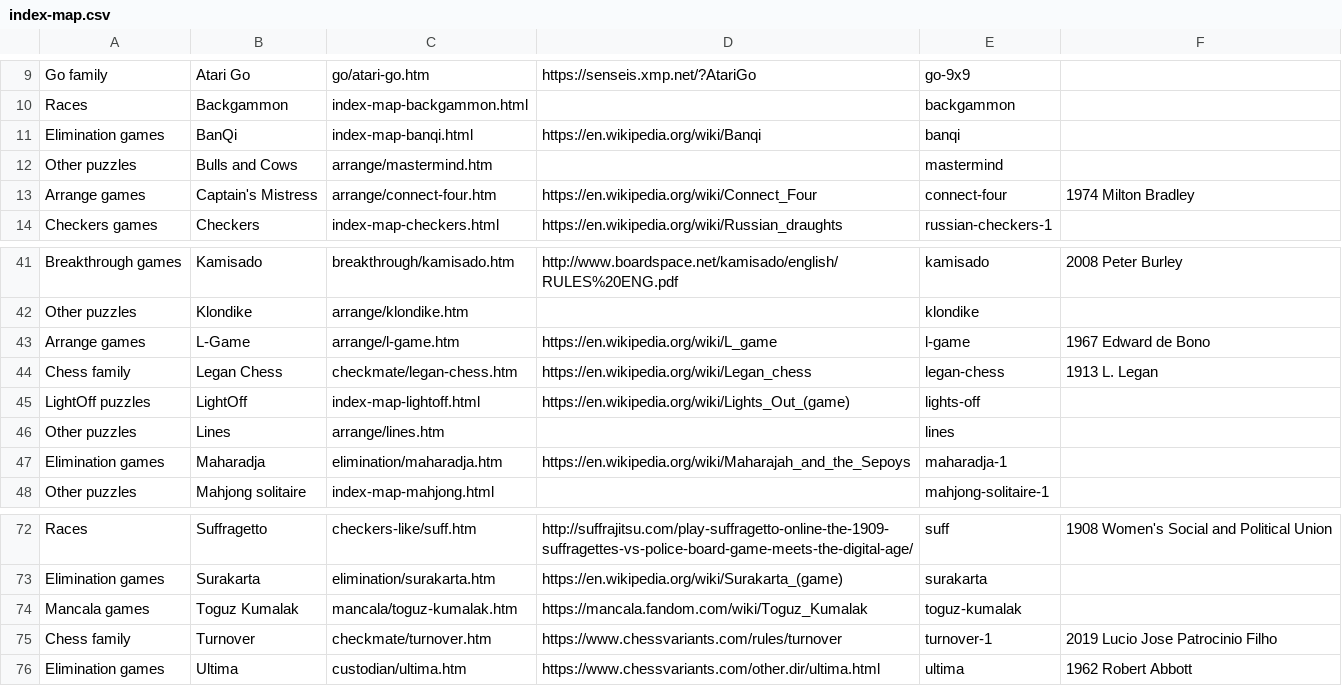
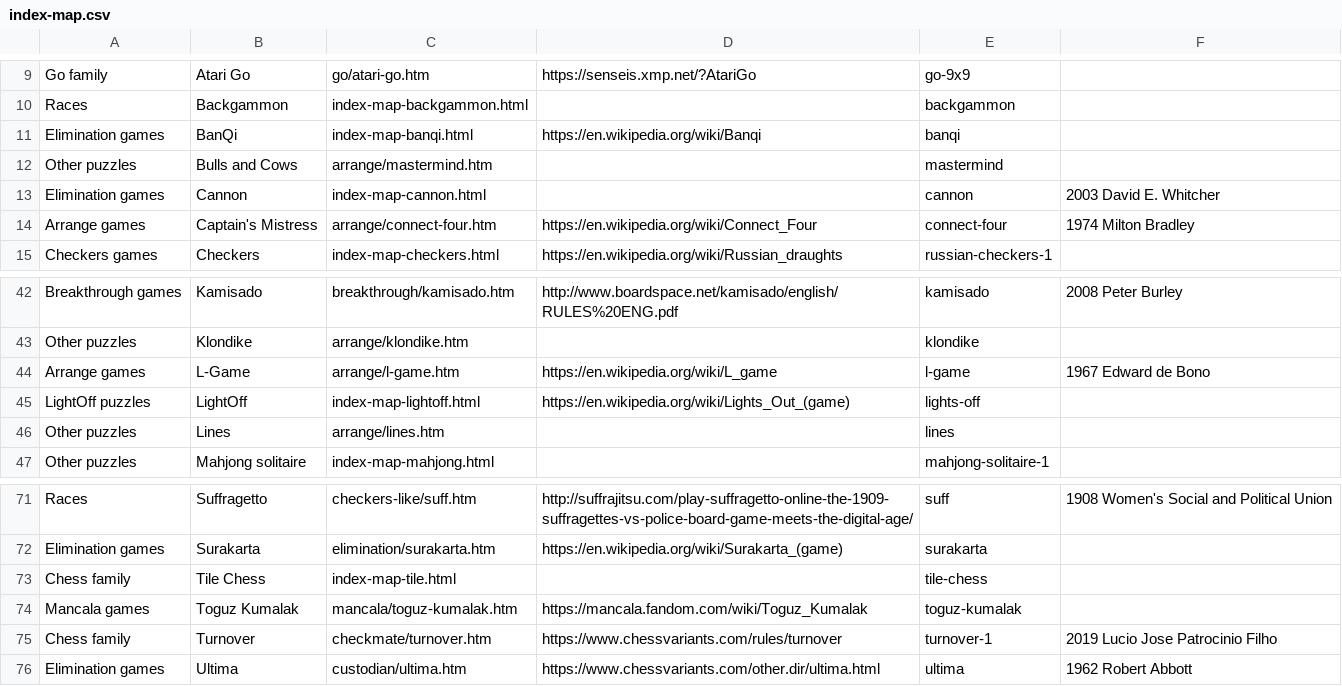
Before and after one commit to DagazProject/DagazProject.github.io, a CSV file: index-map.csv, drawn as a sheet; only a part is shown, gaps mark what is left out; removed rows and columns are numbered as before the commit, all else as after; the diff names each change by its address in the sheet, - before the commit and + after, or states it on an @@ line.

```diff
--- a/index-map.csv
+++ b/index-map.csv
+row 13: Elimination games | Cannon | index-map-cannon.html |  | cannon | 2003 David E. Whitcher
-row 44: Chess family | Legan Chess | checkmate/legan-chess.htm | https://en.wikipedia.org/wiki/Legan_chess | legan-chess | 1913 L. Legan
-row 47: Elimination games | Maharadja | elimination/maharadja.htm | https://en.wikipedia.org/wiki/Maharajah_and_the_Sepoys | maharadja-1
+row 73: Chess family | Tile Chess | index-map-tile.html |  | tile-chess
```
Also changed, not shown: index-map-alquerque.csv, index-map-chess.csv, 28 other files.
